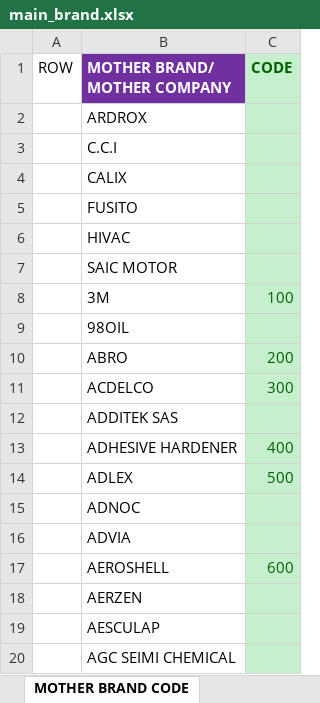
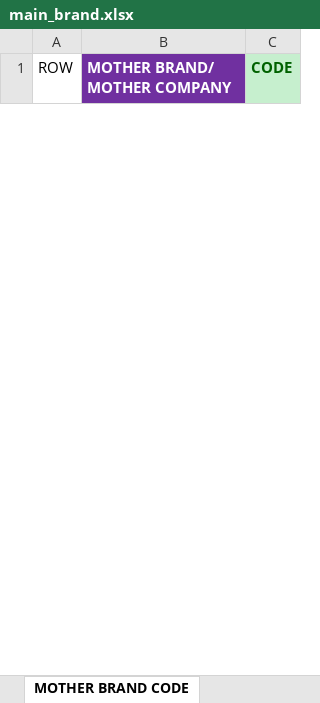
Before and after one commit to bltnhan/django_lubricant, an Excel workbook: home/dash_apps/finished_apps/data/main_brand.xlsx, sheet MOTHER BRAND CODE, drawn as a sheet; only a part is shown; values as stored, in another font and other column widths than the file's, no borders; conditional formats not drawn; the diff covers the shown part only; the diff names each change by its address in the sheet, - before the commit and + after, or states it on an @@ line.

```diff
--- a/home/dash_apps/finished_apps/data/main_brand.xlsx (sheet MOTHER BRAND CODE)
+++ b/home/dash_apps/finished_apps/data/main_brand.xlsx (sheet MOTHER BRAND CODE)
-row 2:  | ARDROX
-row 3:  | C.C.I
-row 4:  | CALIX
-row 5:  | FUSITO
-row 6:  | HIVAC
-row 7:  | SAIC MOTOR
@@ row 8 hidden:  | 3M | 100 @@
-row 9:  | 98OIL
@@ row 10 hidden:  | ABRO | 200 @@
@@ row 11 hidden:  | ACDELCO | 300 @@
-row 12:  | ADDITEK SAS
@@ row 13 hidden:  | ADHESIVE HARDENER | 400 @@
@@ row 14 hidden:  | ADLEX | 500 @@
-row 15:  | ADNOC
-row 16:  | ADVIA
@@ row 17 hidden:  | AEROSHELL | 600 @@
-row 18:  | AERZEN
-row 19:  | AESCULAP
-row 20:  | AGC SEIMI CHEMICAL
```
Also changed, not shown: 340 removed rows, 607 hidden or unhidden rows and cell formats elsewhere in this sheet, sheet Keyword main brand(được trùng), sheet MAIN BRAND (unique), formulas that keep their value, hidden cells, home/dash_apps/finished_apps/data/company_directory.xlsx, home/dash_apps/finished_apps/data/oil_application.xlsx, 16 other files.
